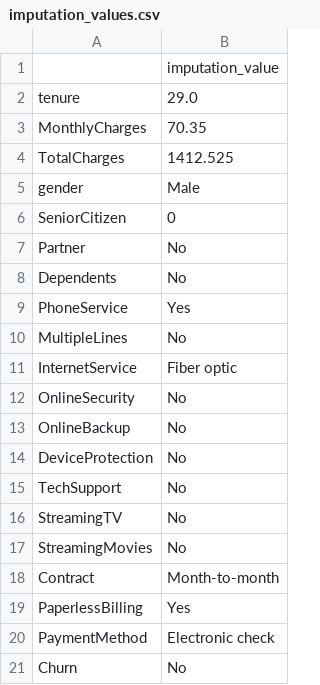
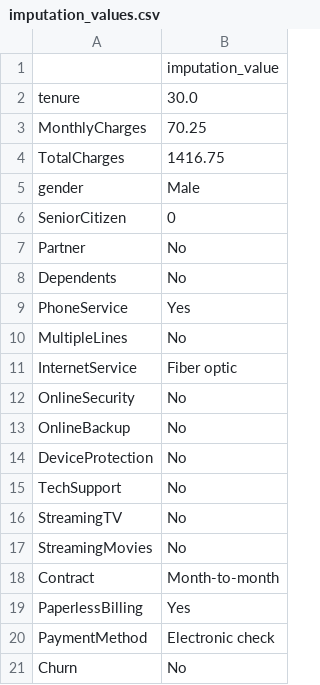
Before and after one commit to bhagyalaxmiai/my_project, a CSV file: source/ml/imputation_values.csv, drawn as a sheet.

```diff
--- a/source/ml/imputation_values.csv
+++ b/source/ml/imputation_values.csv
@@ -1,5 +1,5 @@
 ,imputation_value
-tenure,29.0
-MonthlyCharges,70.35
-TotalCharges,1412.525
+tenure,30.0
+MonthlyCharges,70.25
+TotalCharges,1416.75
 gender,Male
```
Also changed, not shown: test_data_processed.csv, train_data_processed.csv, 7 other files.
